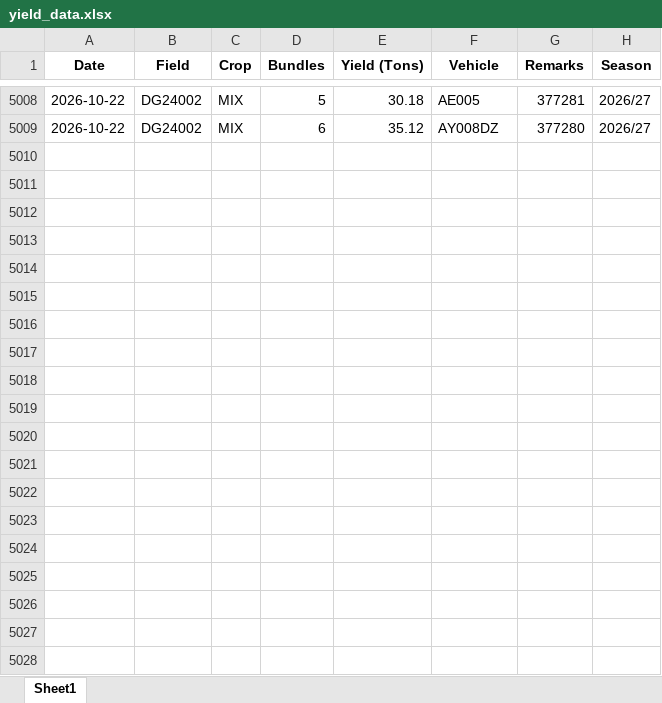
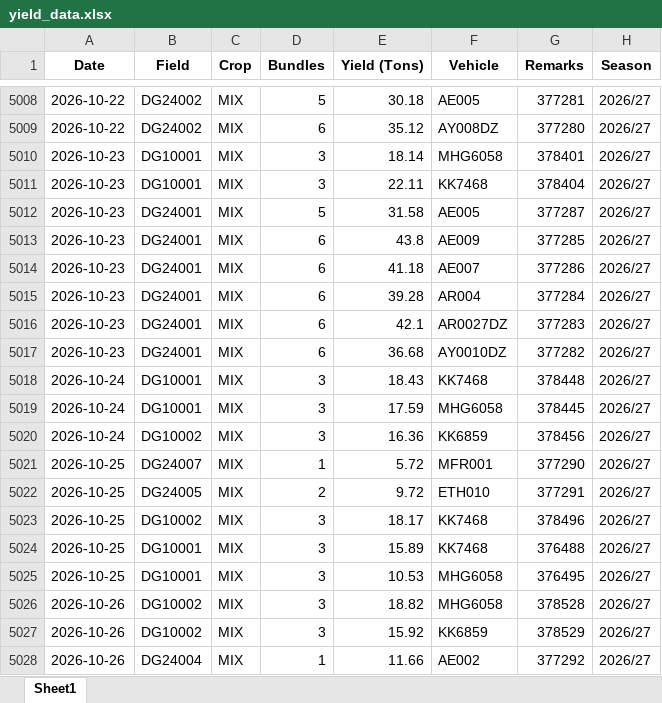
Before and after one commit to psibale/farm-management-system, an Excel workbook: data/yield_data.xlsx, sheet Sheet1, drawn as a sheet; only a part is shown, gaps mark what is left out; values as stored, in another font and other column widths than the file's, no borders; the diff covers the shown part only; the diff names each change by its address in the sheet, - before the commit and + after, or states it on an @@ line.

```diff
--- a/data/yield_data.xlsx (sheet Sheet1)
+++ b/data/yield_data.xlsx (sheet Sheet1)
+row 5010: 2026-10-23 | DG10001 | MIX | 3 | 18.14 | MHG6058 | 378401 | 2026/27
+row 5011: 2026-10-23 | DG10001 | MIX | 3 | 22.11 | KK7468 | 378404 | 2026/27
+row 5012: 2026-10-23 | DG24001 | MIX | 5 | 31.58 | AE005 | 377287 | 2026/27
+row 5013: 2026-10-23 | DG24001 | MIX | 6 | 43.8 | AE009 | 377285 | 2026/27
+row 5014: 2026-10-23 | DG24001 | MIX | 6 | 41.18 | AE007 | 377286 | 2026/27
+row 5015: 2026-10-23 | DG24001 | MIX | 6 | 39.28 | AR004 | 377284 | 2026/27
+row 5016: 2026-10-23 | DG24001 | MIX | 6 | 42.1 | AR0027DZ | 377283 | 2026/27
+row 5017: 2026-10-23 | DG24001 | MIX | 6 | 36.68 | AY0010DZ | 377282 | 2026/27
+row 5018: 2026-10-24 | DG10001 | MIX | 3 | 18.43 | KK7468 | 378448 | 2026/27
+row 5019: 2026-10-24 | DG10001 | MIX | 3 | 17.59 | MHG6058 | 378445 | 2026/27
+row 5020: 2026-10-24 | DG10002 | MIX | 3 | 16.36 | KK6859 | 378456 | 2026/27
+row 5021: 2026-10-25 | DG24007 | MIX | 1 | 5.72 | MFR001 | 377290 | 2026/27
+row 5022: 2026-10-25 | DG24005 | MIX | 2 | 9.72 | ETH010 | 377291 | 2026/27
+row 5023: 2026-10-25 | DG10002 | MIX | 3 | 18.17 | KK7468 | 378496 | 2026/27
+row 5024: 2026-10-25 | DG10001 | MIX | 3 | 15.89 | KK7468 | 376488 | 2026/27
+row 5025: 2026-10-25 | DG10001 | MIX | 3 | 10.53 | MHG6058 | 376495 | 2026/27
+row 5026: 2026-10-26 | DG10002 | MIX | 3 | 18.82 | MHG6058 | 378528 | 2026/27
+row 5027: 2026-10-26 | DG10002 | MIX | 3 | 15.92 | KK6859 | 378529 | 2026/27
+row 5028: 2026-10-26 | DG24004 | MIX | 1 | 11.66 | AE002 | 377292 | 2026/27
```
Also changed, not shown: 10 added rows elsewhere in this sheet, data/crop_varieties.xlsx, data/fertilizer_records.xlsx, 12 other files.
